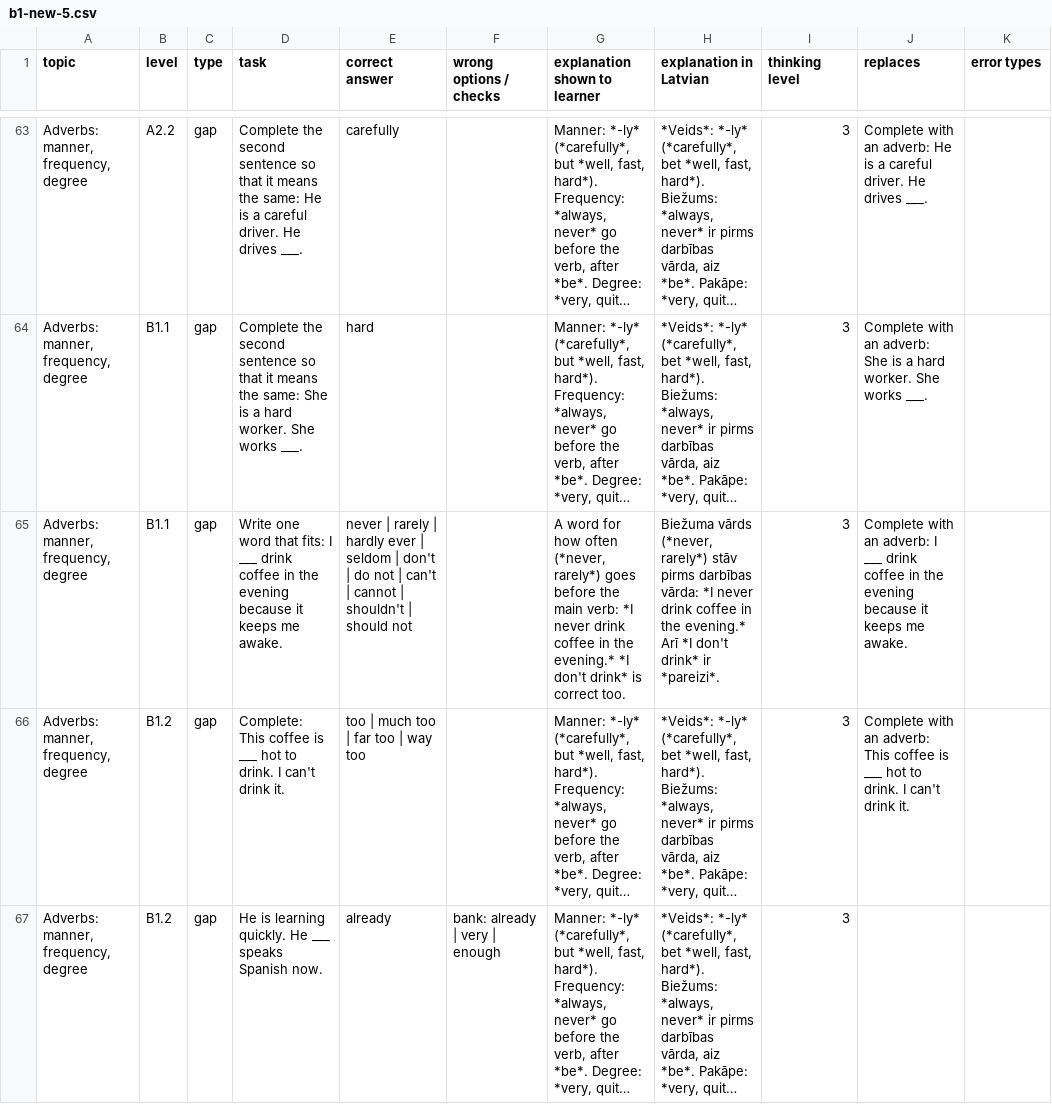
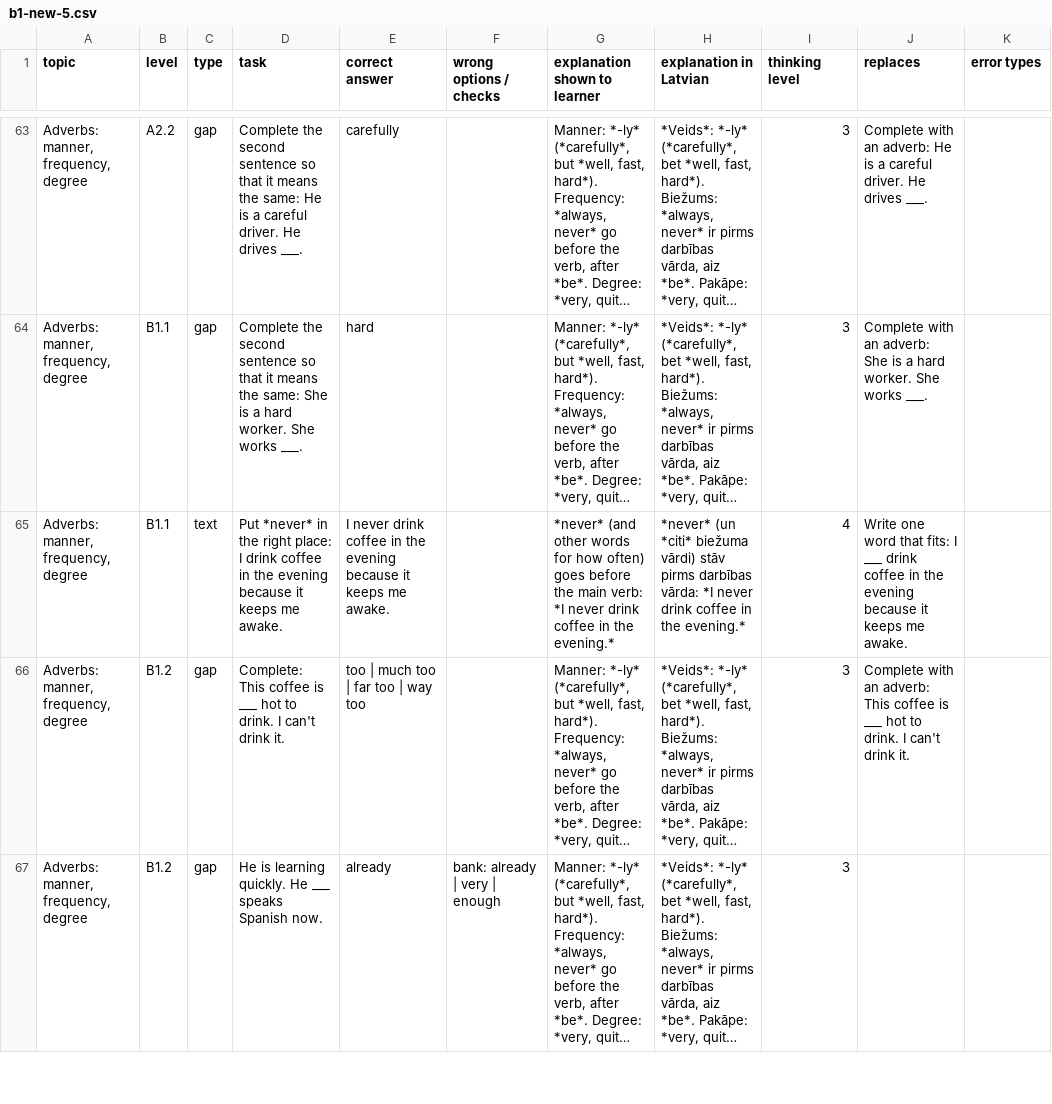
Before and after one commit to inga-cmyk/englishfever, a CSV file: docs/task-drafts/b1-new-5.csv, drawn as a sheet; only a part is shown, gaps mark what is left out; long unchanged cells end in …; the diff names each change by its address in the sheet, - before the commit and + after, or states it on an @@ line.

```diff
--- a/docs/task-drafts/b1-new-5.csv
+++ b/docs/task-drafts/b1-new-5.csv
-C65 (type): gap
+C65 (type): text
-D65 (task): Write one word that fits: I ___ drink coffee…
+D65 (task): Put *never* in the right place: I drink coffee…
-E65 (correct answer): never | rarely | hardly ever | seldom | don't | do not | can't | cannot | shouldn't | should not
+E65 (correct answer): I never drink coffee in the evening because it keeps me awake.
-G65 (explanation shown to learner): A word for how often (*never, rarely*) goes before the main verb: *I never drink coffee in the evening.* *I don't drink* is correct too.
+G65 (explanation shown to learner): *never* (and other words for how often) goes before the main verb: *I never drink coffee in the evening.*
-H65 (explanation in Latvian): Biežuma vārds (*never, rarely*) stāv pirms darbības vārda: *I never drink coffee in the evening.* Arī *I don't drink* ir *pareizi*.
+H65 (explanation in Latvian): *never* (un *citi* biežuma vārdi) stāv pirms darbības vārda: *I never drink coffee in the evening.*
-I65 (thinking level): 3
+I65 (thinking level): 4
-J65 (replaces): Complete with an adverb: I ___…
+J65 (replaces): Write one word that fits: I ___…
```
Also changed, not shown: docs/GRAMMAR-MAP-TASKS.csv, docs/task-drafts/b1-tenses-1.csv, 22 other files.
